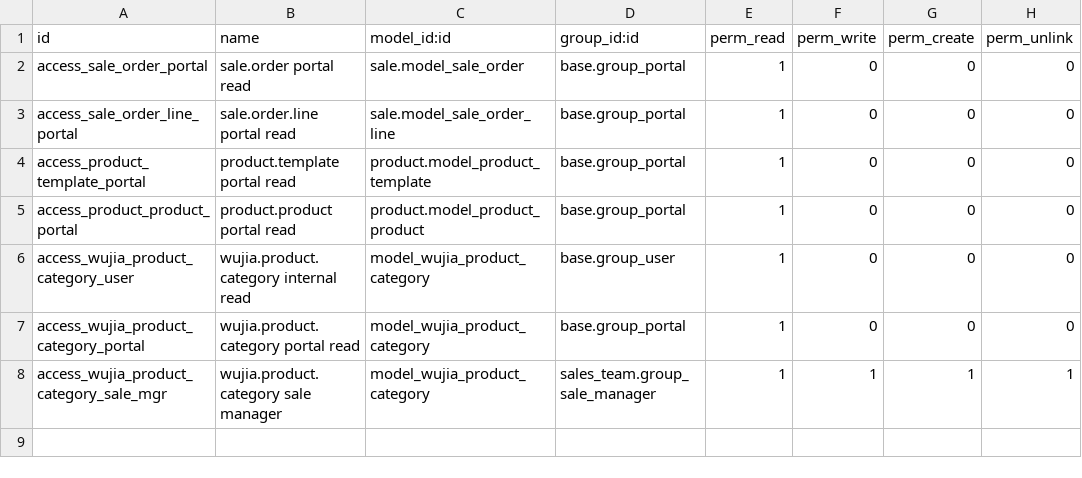
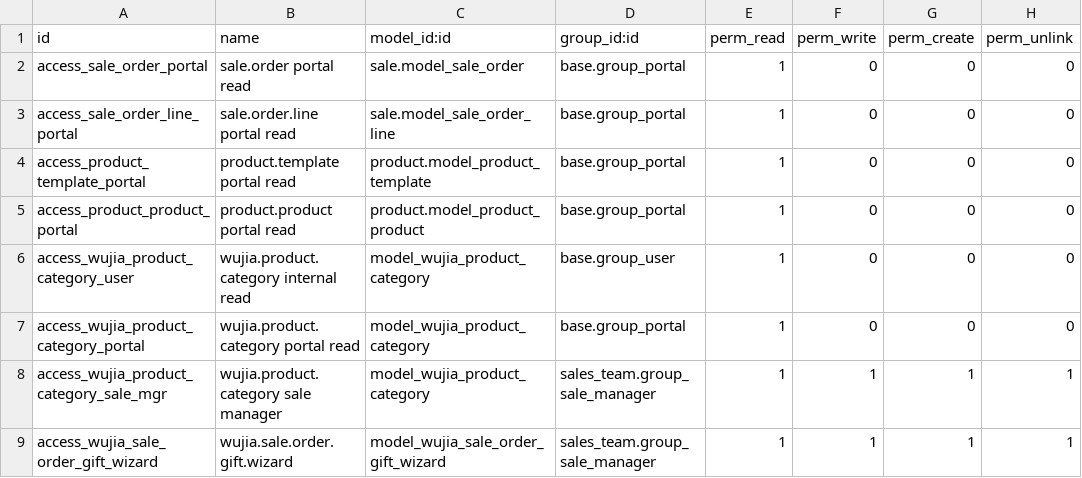
Before and after one commit to huyban2003/WujiaTea-ERP-internal, a CSV file: custom/wujia_sale/security/ir.model.access.csv, drawn as a sheet; the diff names each change by its address in the sheet, - before the commit and + after, or states it on an @@ line.

```diff
--- a/custom/wujia_sale/security/ir.model.access.csv
+++ b/custom/wujia_sale/security/ir.model.access.csv
+row 9: access_wujia_sale_order_gift_wizard | wujia.sale.order.gift.wizard | model_wujia_sale_order_gift_wizard | sales_team.group_sale_manager | 1 | 1 | 1 | 1
```
Also changed, not shown: 10 other files.
